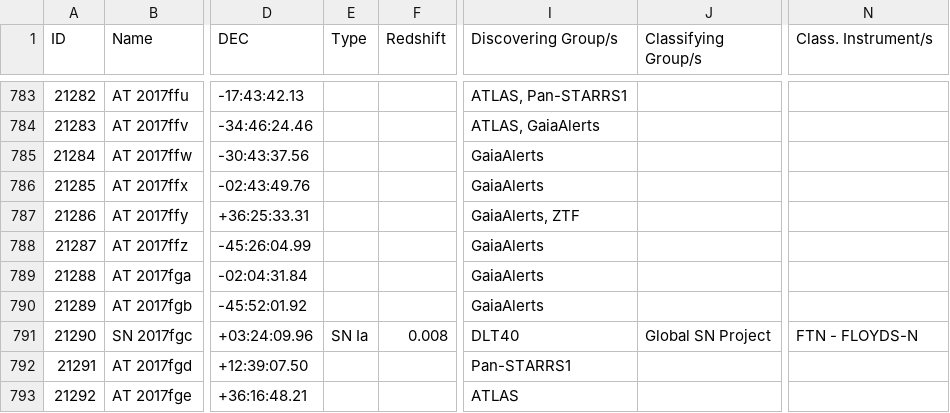
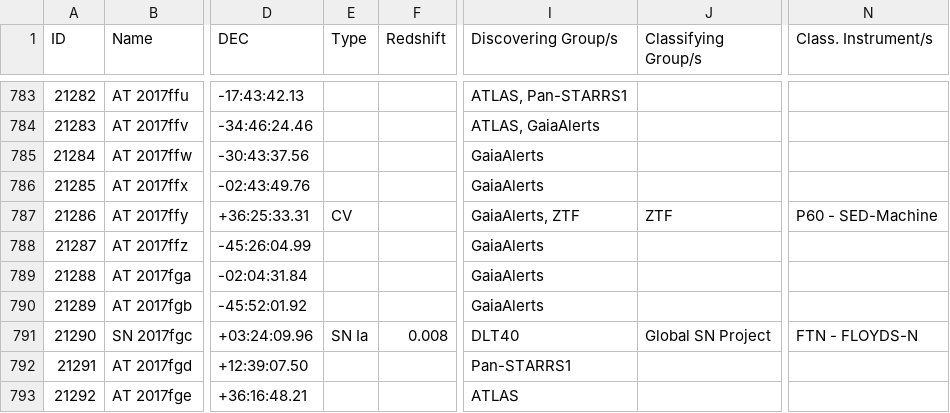
Before and after one commit to astrocatalogs/kne-external, a CSV file: TNS/page-16.csv, drawn as a sheet; only a part is shown, gaps mark what is left out; the diff names each change by its address in the sheet, - before the commit and + after, or states it on an @@ line.

```diff
--- a/TNS/page-16.csv
+++ b/TNS/page-16.csv
-E787 (Type): (empty)
+E787 (Type): CV
-J787 (Classifying Group/s): (empty)
+J787 (Classifying Group/s): ZTF
-N787 (Class. Instrument/s): (empty)
+N787 (Class. Instrument/s): P60 - SED-Machine
```
Also changed, not shown: TNS/index.csv, TNS/page-24.csv, 1 other file.
